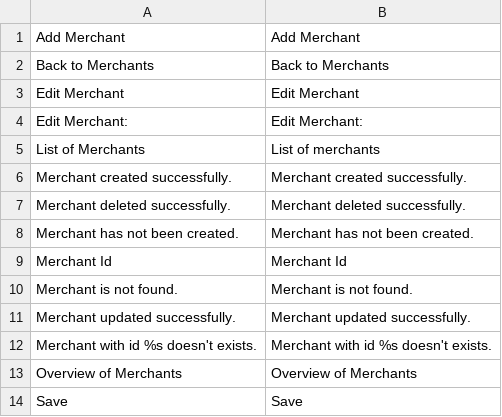
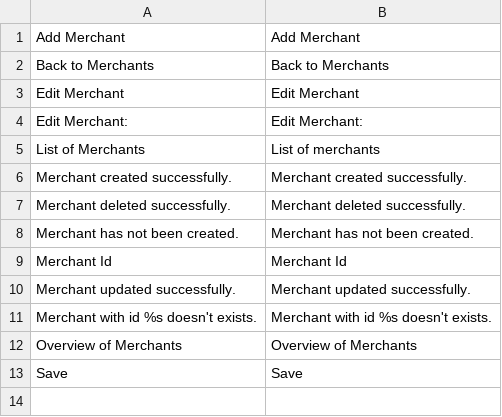
Before and after one commit to spryker/merchant-gui, a CSV file: data/translation/Zed/en_US.csv, drawn as a sheet.

```diff
--- a/data/translation/Zed/en_US.csv
+++ b/data/translation/Zed/en_US.csv
@@ -9,3 +9,2 @@
 "Merchant Id","Merchant Id"
-"Merchant is not found.","Merchant is not found."
 "Merchant updated successfully.","Merchant updated successfully."
```
Also changed, not shown: data/translation/Zed/de_DE.csv, 1 other file.
